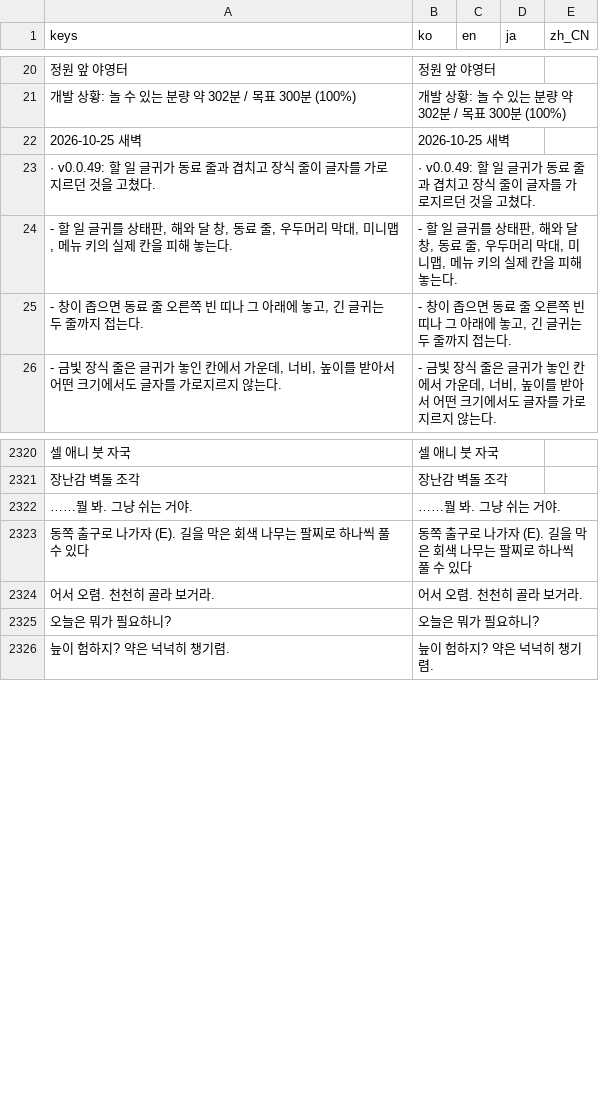
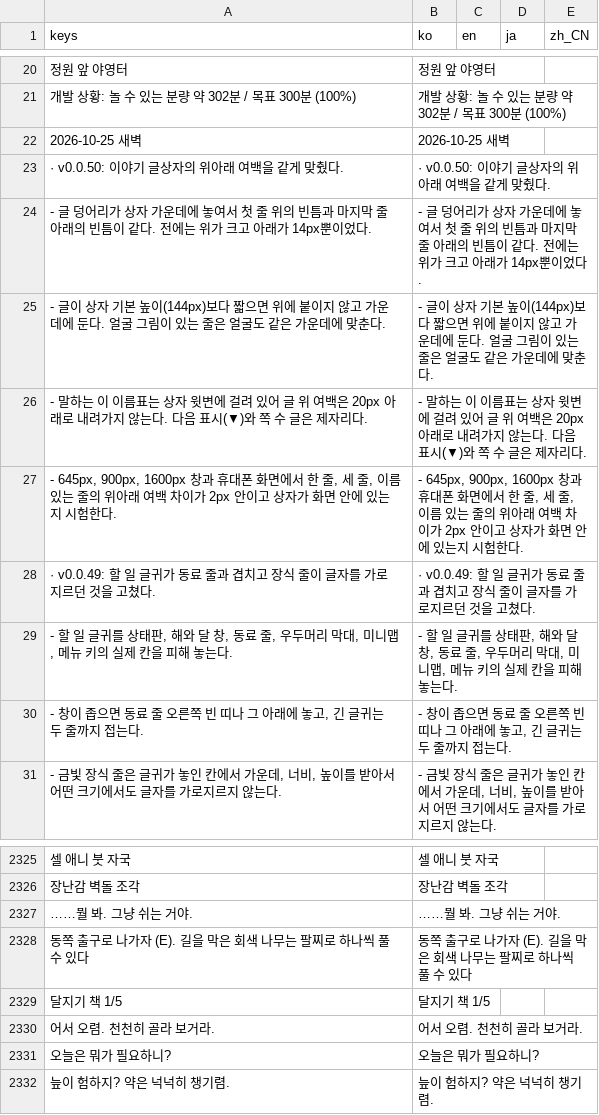
Before and after one commit to destory1984/the-crown-oddity, a CSV file: godot/i18n/text.csv, drawn as a sheet; only a part is shown, gaps mark what is left out; the diff names each change by its address in the sheet, - before the commit and + after, or states it on an @@ line.

```diff
--- a/godot/i18n/text.csv
+++ b/godot/i18n/text.csv
+row 23: · v0.0.50: 이야기 글상자의 위아래 여백을 같게 맞췄다. | · v0.0.50: 이야기 글상자의 위아래 여백을 같게 맞췄다.
+row 24: - 글 덩어리가 상자 가운데에 놓여서 첫 줄 위의 빈틈과 마지막 줄 아래의 빈틈이 같다. 전에는 위가 크고 아래가 14px뿐이었다. | - 글 덩어리가 상자 가운데에 놓여서 첫 줄 위의 빈틈과 마지막 줄 아래의 빈틈이 같다. 전에는 위가 크고 아래가 14px뿐이었다.
+row 25: - 글이 상자 기본 높이(144px)보다 짧으면 위에 붙이지 않고 가운데에 둔다. 얼굴 그림이 있는 줄은 얼굴도 같은 가운데에 맞춘다. | - 글이 상자 기본 높이(144px)보다 짧으면 위에 붙이지 않고 가운데에 둔다. 얼굴 그림이 있는 줄은 얼굴도 같은 가운데에 맞춘다.
+row 26: - 말하는 이 이름표는 상자 윗변에 걸려 있어 글 위 여백은 20px 아래로 내려가지 않는다. 다음 표시(▼)와 쪽 수 글은 제자리다. | - 말하는 이 이름표는 상자 윗변에 걸려 있어 글 위 여백은 20px 아래로 내려가지 않는다. 다음 표시(▼)와 쪽 수 글은 제자리다.
+row 27: - 645px, 900px, 1600px 창과 휴대폰 화면에서 한 줄, 세 줄, 이름 있는 줄의 위아래 여백 차이가 2px 안이고 상자가 화면 안에 있는지 시험한다. | - 645px, 900px, 1600px 창과 휴대폰 화면에서 한 줄, 세 줄, 이름 있는 줄의 위아래 여백 차이가 2px 안이고 상자가 화면 안에 있는지 시험한다.
+row 2329: 달지기 책 1/5 | 달지기 책 1/5
```
Also changed, not shown: 10 other files.
